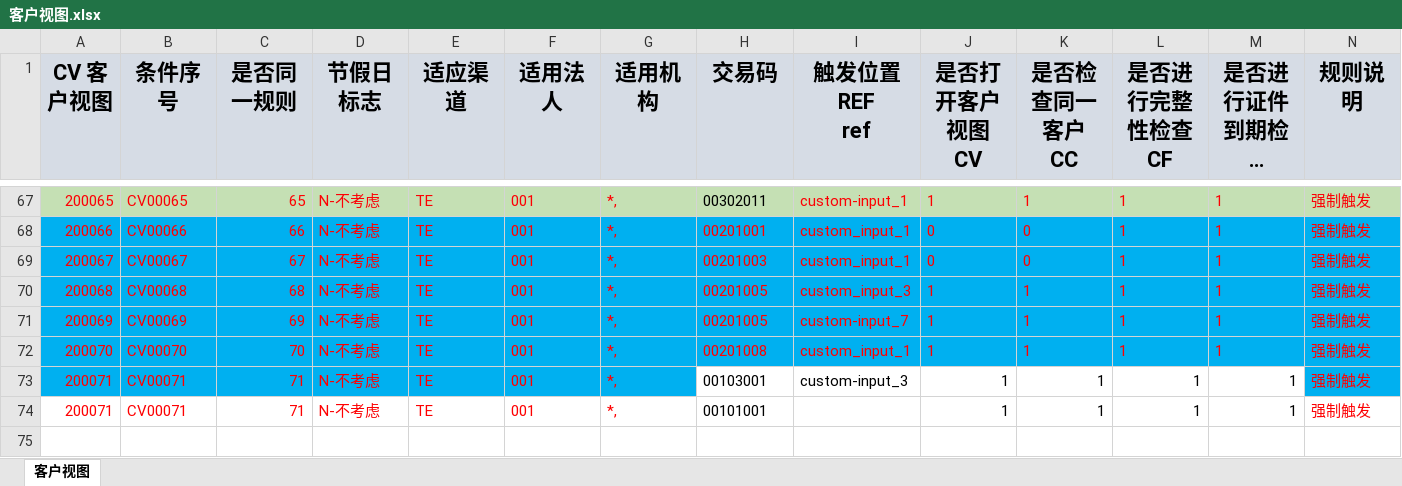
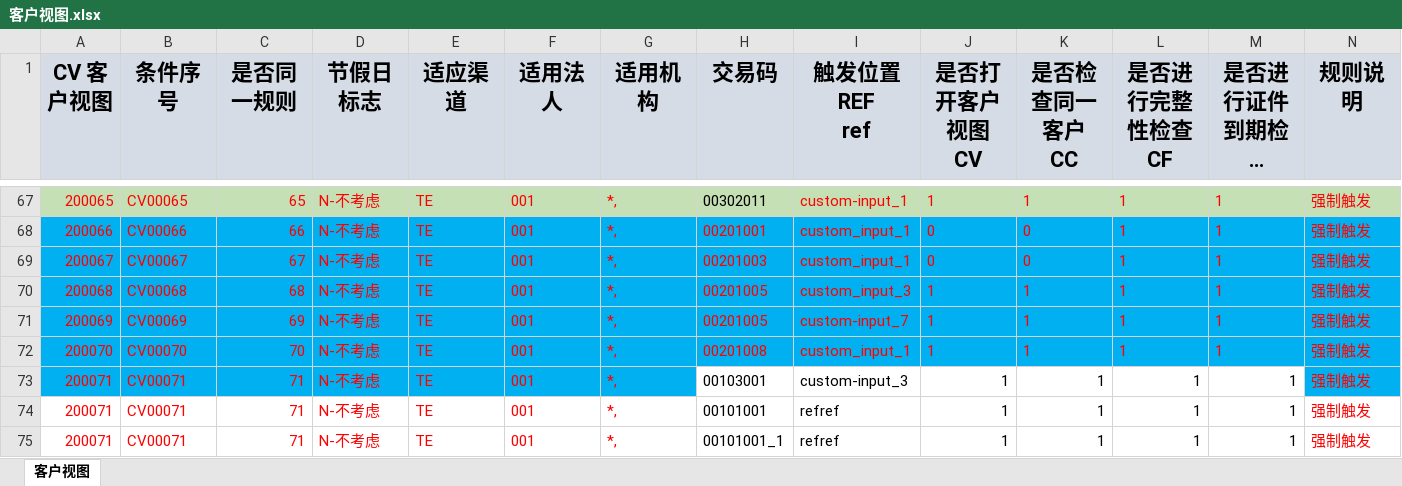
Before and after one commit to somebody2012/node-excel, an Excel workbook: src/customerView/客户视图.xlsx, sheet 客户视图, drawn as a sheet; only a part is shown, gaps mark what is left out; long unchanged cells end in …; values as stored, in another font and other column widths than the file's, no borders; rows hold the shown columns only; the diff names each change by its address in the sheet, - before the commit and + after, or states it on an @@ line.

```diff
--- a/src/customerView/客户视图.xlsx (sheet 客户视图)
+++ b/src/customerView/客户视图.xlsx (sheet 客户视图)
-I74 (触发位置REF ref): (empty)
+I74 (触发位置REF ref): refref
+row 75: 200071 | CV00071 | 71 | N-不考虑 | TE | 001 | *, | 00101001_1 | refref | 1 | 1 | 1 | 1 | 强制触发
```
Also changed, not shown: src/auth/授权规则收集表汇总1.0.xlsx, 5 other files.
